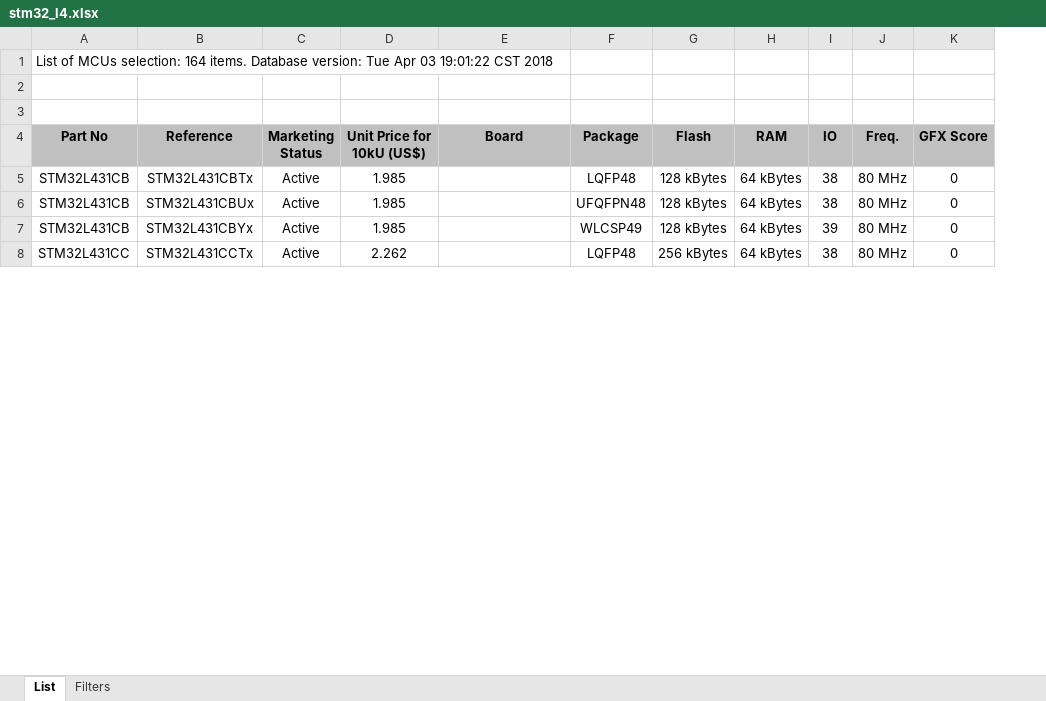
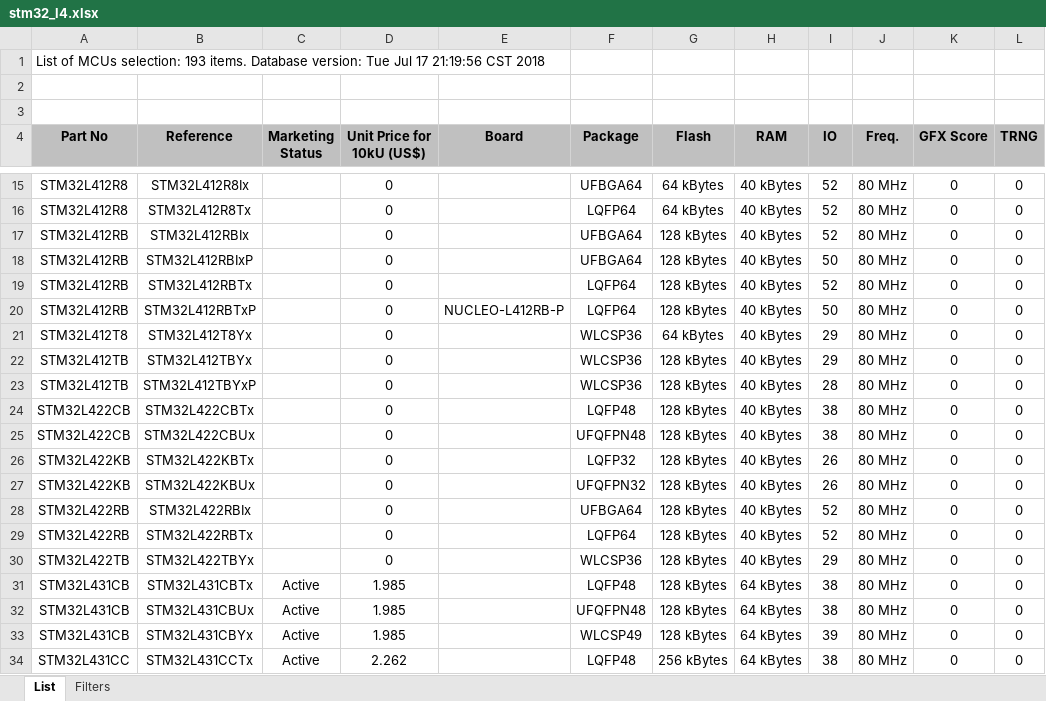
Before and after one commit to lymzzyh/stm32_list, an Excel workbook: stm32_l4.xlsx, sheet List, drawn as a sheet; only a part is shown, gaps mark what is left out; values as stored, in another font and other column widths than the file's, no borders; the diff covers the shown part only; the diff names each change by its address in the sheet, - before the commit and + after, or states it on an @@ line.

```diff
--- a/stm32_l4.xlsx (sheet List)
+++ b/stm32_l4.xlsx (sheet List)
+column L (TRNG), rows 31-34: all 0
-A1 (Part No): …MCUs selection: 164 items. Database version: Tue Apr 03 19:01:22 CST 2018
+A1 (Part No): …MCUs selection: 193 items. Database version: Tue Jul 17 21:19:56 CST 2018
+row 15: STM32L412R8 | STM32L412R8Ix |  | 0 |  | UFBGA64 | 64 kBytes | 40 kBytes | 52 | 80 MHz | 0 | 0
+row 16: STM32L412R8 | STM32L412R8Tx |  | 0 |  | LQFP64 | 64 kBytes | 40 kBytes | 52 | 80 MHz | 0 | 0
+row 17: STM32L412RB | STM32L412RBIx |  | 0 |  | UFBGA64 | 128 kBytes | 40 kBytes | 52 | 80 MHz | 0 | 0
+row 18: STM32L412RB | STM32L412RBIxP |  | 0 |  | UFBGA64 | 128 kBytes | 40 kBytes | 50 | 80 MHz | 0 | 0
+row 19: STM32L412RB | STM32L412RBTx |  | 0 |  | LQFP64 | 128 kBytes | 40 kBytes | 52 | 80 MHz | 0 | 0
+row 20: STM32L412RB | STM32L412RBTxP |  | 0 | NUCLEO-L412RB-P | LQFP64 | 128 kBytes | 40 kBytes | 50 | 80 MHz | 0 | 0
+row 21: STM32L412T8 | STM32L412T8Yx |  | 0 |  | WLCSP36 | 64 kBytes | 40 kBytes | 29 | 80 MHz | 0 | 0
+row 22: STM32L412TB | STM32L412TBYx |  | 0 |  | WLCSP36 | 128 kBytes | 40 kBytes | 29 | 80 MHz | 0 | 0
+row 23: STM32L412TB | STM32L412TBYxP |  | 0 |  | WLCSP36 | 128 kBytes | 40 kBytes | 28 | 80 MHz | 0 | 0
+row 24: STM32L422CB | STM32L422CBTx |  | 0 |  | LQFP48 | 128 kBytes | 40 kBytes | 38 | 80 MHz | 0 | 0
+row 25: STM32L422CB | STM32L422CBUx |  | 0 |  | UFQFPN48 | 128 kBytes | 40 kBytes | 38 | 80 MHz | 0 | 0
+row 26: STM32L422KB | STM32L422KBTx |  | 0 |  | LQFP32 | 128 kBytes | 40 kBytes | 26 | 80 MHz | 0 | 0
+row 27: STM32L422KB | STM32L422KBUx |  | 0 |  | UFQFPN32 | 128 kBytes | 40 kBytes | 26 | 80 MHz | 0 | 0
+row 28: STM32L422RB | STM32L422RBIx |  | 0 |  | UFBGA64 | 128 kBytes | 40 kBytes | 52 | 80 MHz | 0 | 0
+row 29: STM32L422RB | STM32L422RBTx |  | 0 |  | LQFP64 | 128 kBytes | 40 kBytes | 52 | 80 MHz | 0 | 0
+row 30: STM32L422TB | STM32L422TBYx |  | 0 |  | WLCSP36 | 128 kBytes | 40 kBytes | 29 | 80 MHz | 0 | 0
```
Also changed, not shown: 13 added rows and 22 edited cells elsewhere in this sheet, sheet Filters, stm32_L1.xlsx, stm32_f1.xlsx, 7 other files.
